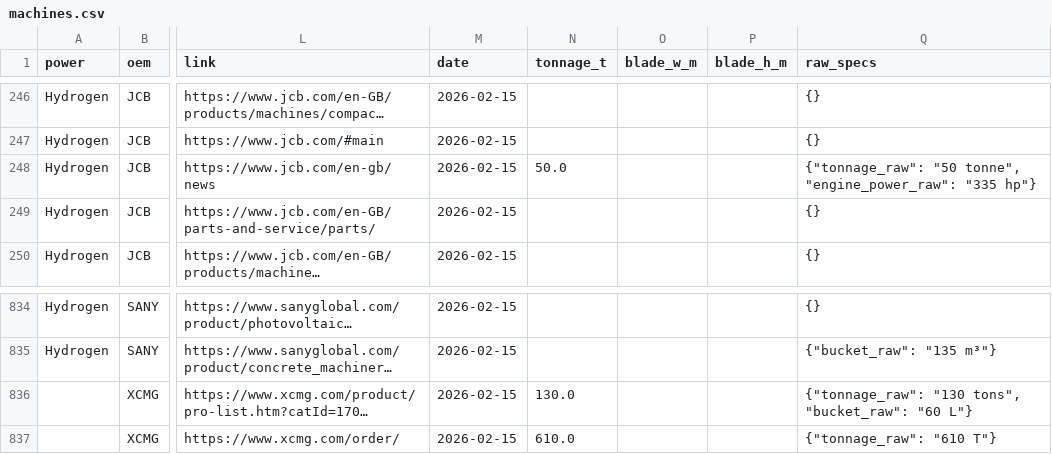
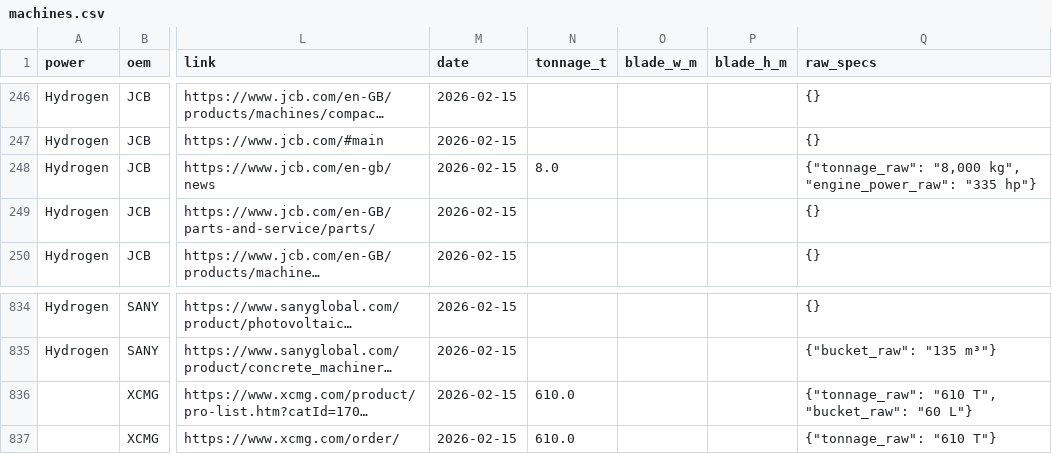
Before and after one commit to athanius07/Carbon-redution-machine-tracking-original, a CSV file: data/machines.csv, drawn as a sheet; only a part is shown, gaps mark what is left out; long unchanged cells end in …; the diff covers the shown part only; the diff names each change by its address in the sheet, - before the commit and + after, or states it on an @@ line.

```diff
--- a/data/machines.csv
+++ b/data/machines.csv
-N248 (tonnage_t): 50.0
+N248 (tonnage_t): 8.0
-Q248 (raw_specs): {"tonnage_raw": "50 tonne", "engine_power_raw": "335…
+Q248 (raw_specs): {"tonnage_raw": "8,000 kg", "engine_power_raw": "335…
-N836 (tonnage_t): 130.0
+N836 (tonnage_t): 610.0
-Q836 (raw_specs): {"tonnage_raw": "130 tons", "bucket_raw": "60…
+Q836 (raw_specs): {"tonnage_raw": "610 T", "bucket_raw": "60…
```
Also changed, not shown: 48 edited cells elsewhere in this file, 1 other file.
